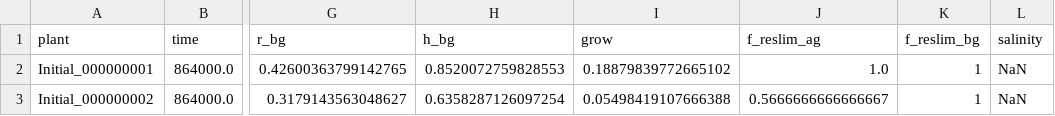
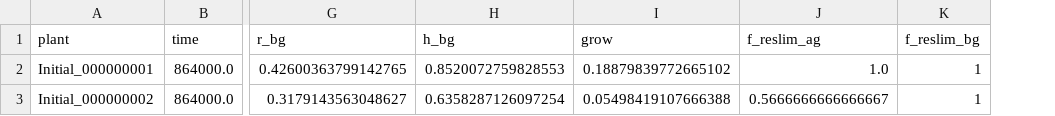
Before and after one commit to jvollhueter/pyMANGA-1, a CSV file: Benchmarks/ModuleBenchmarks/PlantModules/Saltmarsh/Aboveground/AsymmetricZOI/ReferenceFiles/AsymmetricZOI_CI/Population_t_0000864000.0.csv, drawn as a sheet; only a part is shown, gaps mark what is left out; the diff names each change by its address in the sheet, - before the commit and + after, or states it on an @@ line.

```diff
--- a/Benchmarks/ModuleBenchmarks/PlantModules/Saltmarsh/Aboveground/AsymmetricZOI/ReferenceFiles/AsymmetricZOI_CI/Population_t_0000864000.0.csv
+++ b/Benchmarks/ModuleBenchmarks/PlantModules/Saltmarsh/Aboveground/AsymmetricZOI/ReferenceFiles/AsymmetricZOI_CI/Population_t_0000864000.0.csv
-column L (salinity), rows 2-3: NaN | NaN
```
Also changed, not shown: Benchmarks/ModuleBenchmarks/PlantModules/Saltmarsh/Belowground/FixedSalinity/ReferenceFiles/FixedSalinity/Population_t_0000864000.0.csv, Benchmarks/ModuleBenchmarks/PlantModules/Saltmarsh/Belowground/FixedSalinity/ReferenceFiles/FixedSalinity/Population_t_0008640000.0.csv, 23 other files.
